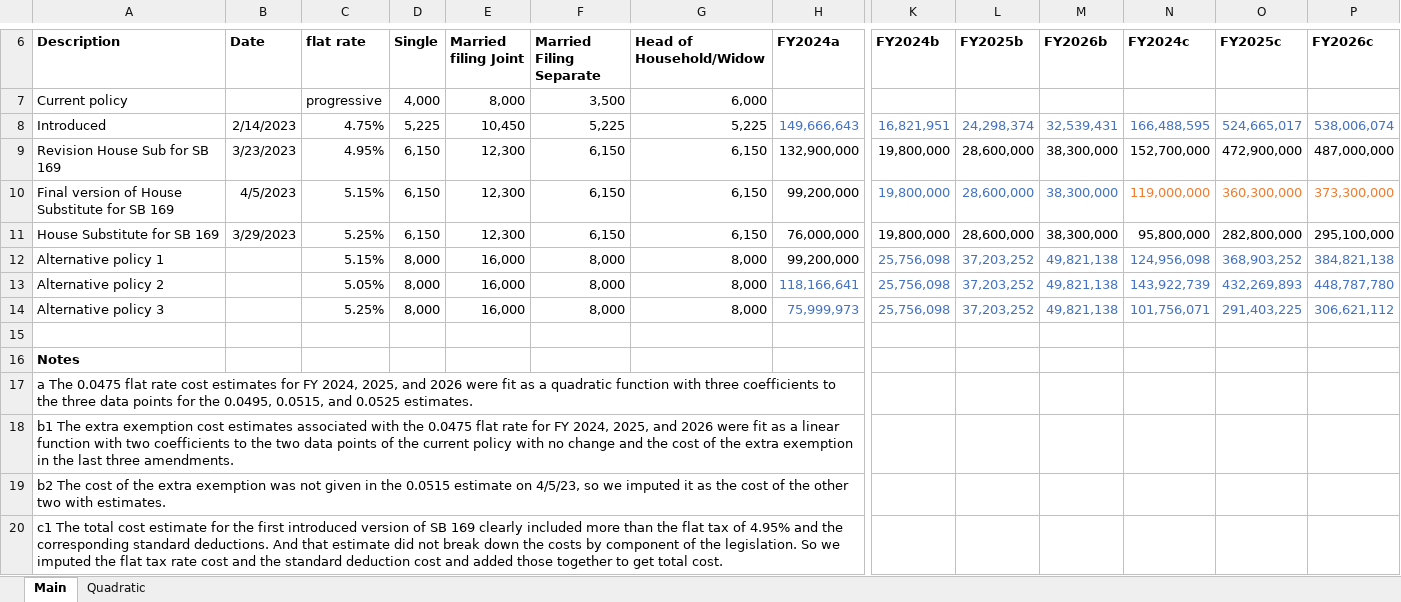
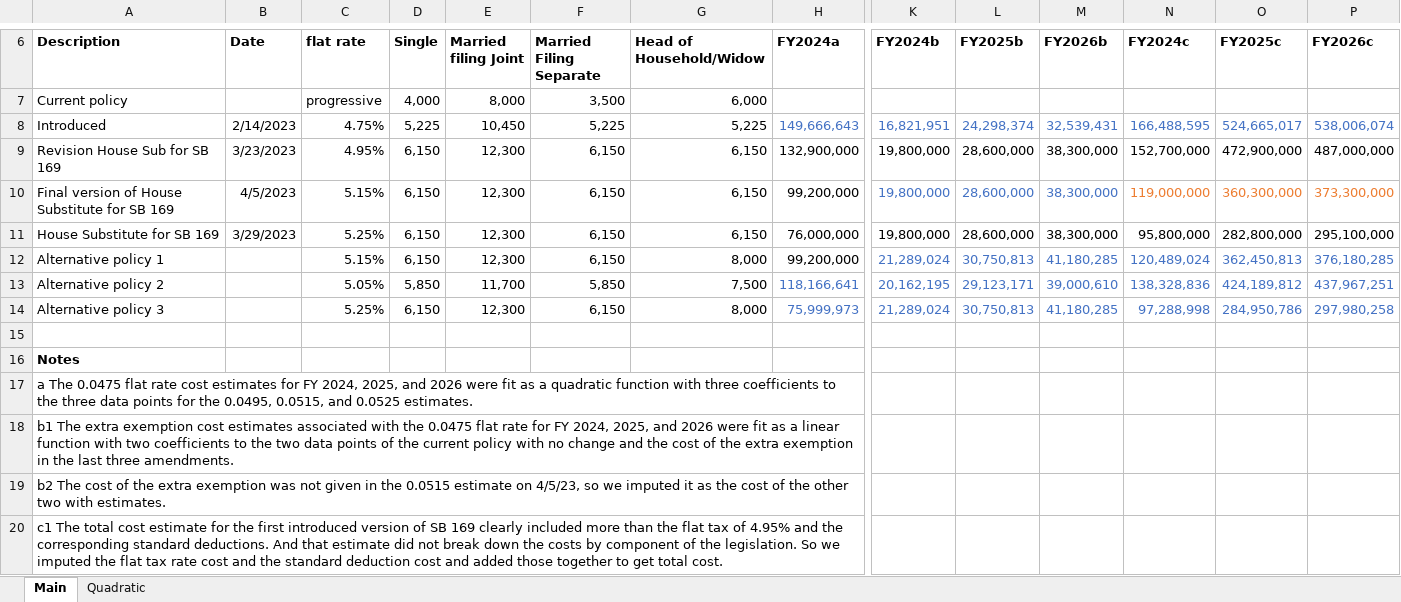
Before and after one commit to TheCGO/KS-FlatTax, an Excel workbook: data/CostEstimateWorksheet.xlsx, sheet Main, drawn as a sheet; only a part is shown, gaps mark what is left out; values as stored, in another font and other column widths than the file's, no borders; the diff names each change by its address in the sheet, - before the commit and + after, or states it on an @@ line.

```diff
--- a/data/CostEstimateWorksheet.xlsx (sheet Main)
+++ b/data/CostEstimateWorksheet.xlsx (sheet Main)
-D12 (Single): 8,000
+D12 (Single): 6,150
-E12 (Married filing Joint): 16,000
+E12 (Married filing Joint): 12,300
-F12 (Married Filing Separate): 8,000
+F12 (Married Filing Separate): 6,150
-K12 (FY2024b): 25,756,098
+K12 (FY2024b): 21,289,024
-L12 (FY2025b): 37,203,252
+L12 (FY2025b): 30,750,813
-M12 (FY2026b): 49,821,138
+M12 (FY2026b): 41,180,285
-N12 (FY2024c): 124,956,098
+N12 (FY2024c): 120,489,024
-O12 (FY2025c): 368,903,252
+O12 (FY2025c): 362,450,813
-P12 (FY2026c): 384,821,138
+P12 (FY2026c): 376,180,285
-D13 (Single): 8,000
+D13 (Single): 5,850
-E13 (Married filing Joint): 16,000
+E13 (Married filing Joint): 11,700
-F13 (Married Filing Separate): 8,000
+F13 (Married Filing Separate): 5,850
-G13 (Head of Household/Widow): 8,000
+G13 (Head of Household/Widow): 7,500
-K13 (FY2024b): 25,756,098
+K13 (FY2024b): 20,162,195
-L13 (FY2025b): 37,203,252
+L13 (FY2025b): 29,123,171
-M13 (FY2026b): 49,821,138
+M13 (FY2026b): 39,000,610
-N13 (FY2024c): 143,922,739
+N13 (FY2024c): 138,328,836
-O13 (FY2025c): 432,269,893
+O13 (FY2025c): 424,189,812
-P13 (FY2026c): 448,787,780
+P13 (FY2026c): 437,967,251
-D14 (Single): 8,000
+D14 (Single): 6,150
-E14 (Married filing Joint): 16,000
+E14 (Married filing Joint): 12,300
-F14 (Married Filing Separate): 8,000
+F14 (Married Filing Separate): 6,150
-K14 (FY2024b): 25,756,098
+K14 (FY2024b): 21,289,024
-L14 (FY2025b): 37,203,252
+L14 (FY2025b): 30,750,813
-M14 (FY2026b): 49,821,138
+M14 (FY2026b): 41,180,285
-N14 (FY2024c): 101,756,071
+N14 (FY2024c): 97,288,998
-O14 (FY2025c): 291,403,225
+O14 (FY2025c): 284,950,786
-P14 (FY2026c): 306,621,112
+P14 (FY2026c): 297,980,258
```
Also changed, not shown: 18 other files.
